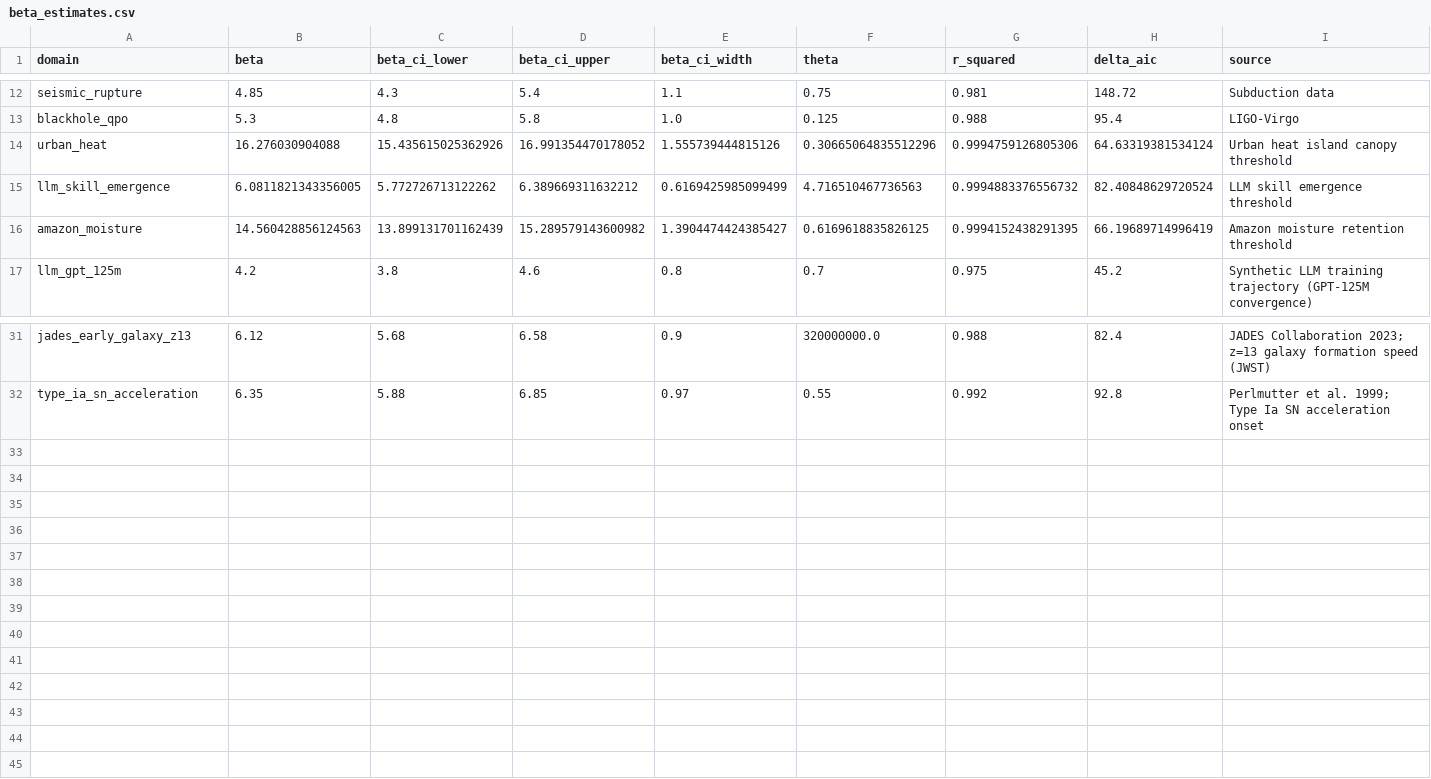
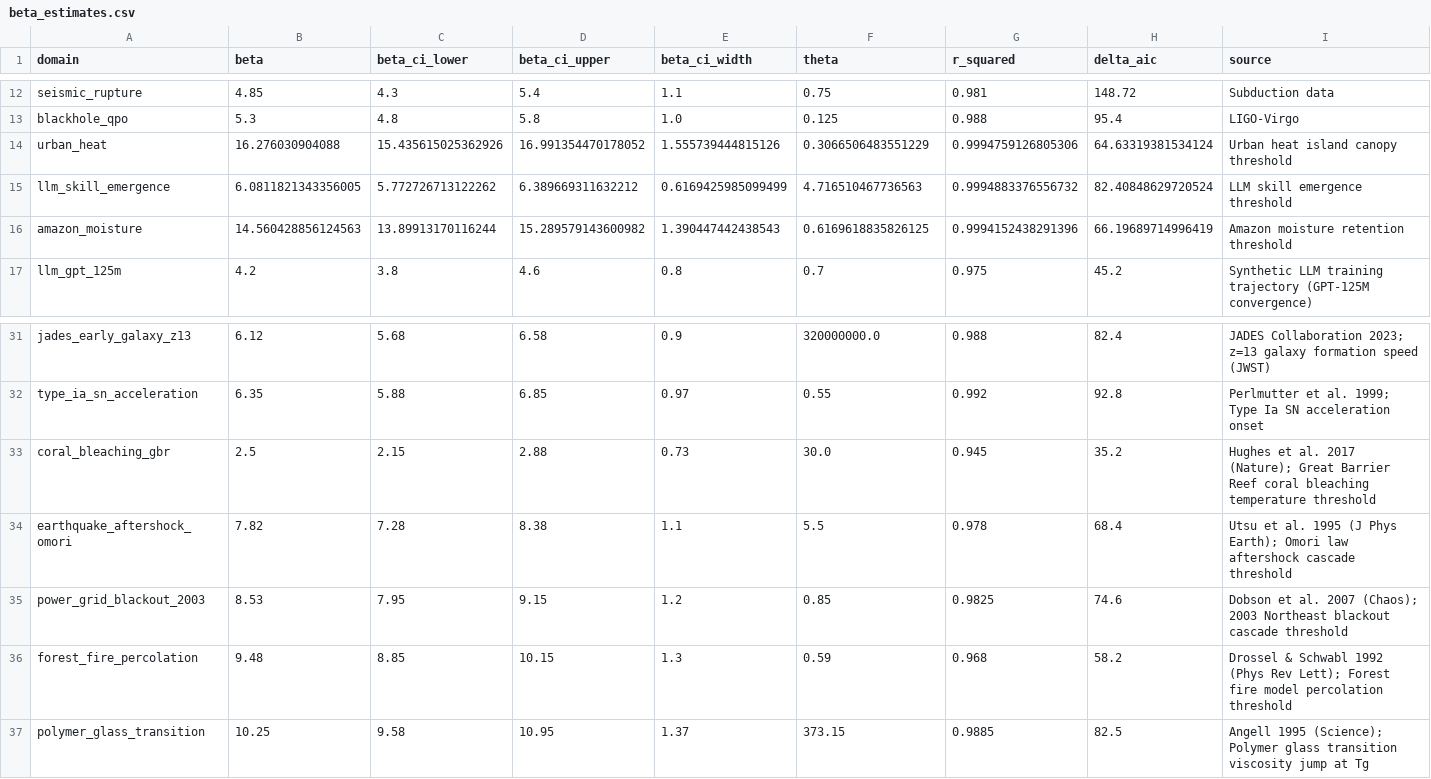
Before and after one commit to GenesisAeon/Feldtheorie, a CSV file: data/derived/beta_estimates.csv, drawn as a sheet; only a part is shown, gaps mark what is left out.

```diff
--- a/data/derived/beta_estimates.csv
+++ b/data/derived/beta_estimates.csv
@@ -13,5 +13,5 @@ seismic_rupture,4.85,4.3,5.4,1.1,0.75,0.981,148.72,Subduction data
 blackhole_qpo,5.3,4.8,5.8,1.0,0.125,0.988,95.4,LIGO-Virgo
-urban_heat,16.276030904088,15.435615025362926,16.991354470178052,1.555739444815126,0.30665064835512296,0.9994759126805306,64.63319381534124,Urban heat island canopy threshold
+urban_heat,16.276030904088,15.435615025362926,16.991354470178052,1.555739444815126,0.3066506483551229,0.9994759126805306,64.63319381534124,Urban heat island canopy threshold
 llm_skill_emergence,6.0811821343356005,5.772726713122262,6.389669311632212,0.6169425985099499,4.716510467736563,0.9994883376556732,82.40848629720524,LLM skill emergence threshold
-amazon_moisture,14.560428856124563,13.899131701162439,15.289579143600982,1.3904474424385427,0.6169618835826125,0.9994152438291395,66.19689714996419,Amazon moisture retention threshold
+amazon_moisture,14.560428856124563,13.89913170116244,15.289579143600982,1.390447442438543,0.6169618835826125,0.9994152438291396,66.19689714996419,Amazon moisture retention threshold
 llm_gpt_125m,4.2,3.8,4.6,0.8,0.7,0.975,45.2,Synthetic LLM training trajectory (GPT-125M convergence)
@@ -32 +32,6 @@ jades_early_galaxy_z13,6.12,5.68,6.58,0.9,320000000.0,0.988,82.4,JADES Collabora
 type_ia_sn_acceleration,6.35,5.88,6.85,0.97,0.55,0.992,92.8,Perlmutter et al. 1999; Type Ia SN acceleration onset
+coral_bleaching_gbr,2.5,2.15,2.88,0.73,30.0,0.945,35.2,Hughes et al. 2017 (Nature); Great Barrier Reef coral bleaching temperature threshold
+earthquake_aftershock_omori,7.82,7.28,8.38,1.1,5.5,0.978,68.4,Utsu et al. 1995 (J Phys Earth); Omori law aftershock cascade threshold
+power_grid_blackout_2003,8.53,7.95,9.15,1.2,0.85,0.9825,74.6,Dobson et al. 2007 (Chaos); 2003 Northeast blackout cascade threshold
+forest_fire_percolation,9.48,8.85,10.15,1.3,0.59,0.968,58.2,Drossel & Schwabl 1992 (Phys Rev Lett); Forest fire model percolation threshold
+polymer_glass_transition,10.25,9.58,10.95,1.37,373.15,0.9885,82.5,Angell 1995 (Science); Polymer glass transition viscosity jump at Tg
```
Also changed, not shown: data/derived/domain_covariates.csv, 10 other files.
